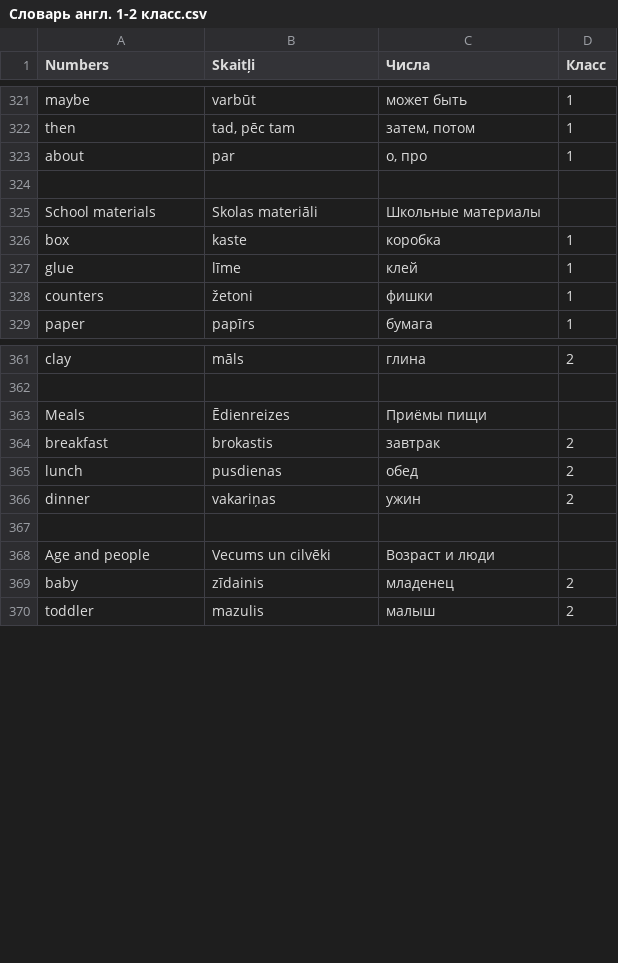
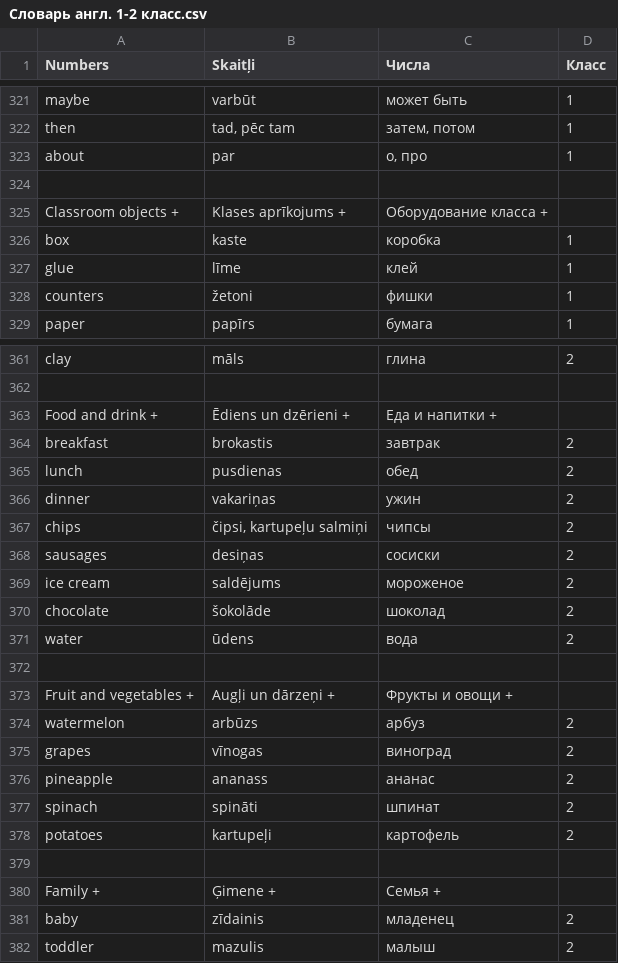
Before and after one commit to ArDiLearn/DictionaryGames, a CSV file: Словарь англ. 1-2 класс.csv, drawn as a sheet; only a part is shown, gaps mark what is left out; the diff covers the shown part only.

Commit message:
Curriculum: add plus-extension topics, 10 new food words, and grade-based topic filtering

```diff
--- a/Словарь англ. 1-2 класс.csv
+++ b/Словарь англ. 1-2 класс.csv
@@ -324,3 +324,3 @@ about,par,"о, про",1
 ,,,
-School materials,Skolas materiāli,Школьные материалы,
+Classroom objects +,Klases aprīkojums +,Оборудование класса +,
 box,kaste,коробка,1
@@ -362,3 +362,3 @@ clay,māls,глина,2
 ,,,
-Meals,Ēdienreizes,Приёмы пищи,
+Food and drink +,Ēdiens un dzērieni +,Еда и напитки +,
 breakfast,brokastis,завтрак,2
@@ -366,4 +366,16 @@ lunch,pusdienas,обед,2
 dinner,vakariņas,ужин,2
+chips,"čipsi, kartupeļu salmiņi",чипсы,2
+sausages,desiņas,сосиски,2
+ice cream,saldējums,мороженое,2
+chocolate,šokolāde,шоколад,2
+water,ūdens,вода,2
 ,,,
-Age and people,Vecums un cilvēki,Возраст и люди,
+Fruit and vegetables +,Augļi un dārzeņi +,Фрукты и овощи +,
+watermelon,arbūzs,арбуз,2
+grapes,vīnogas,виноград,2
+pineapple,ananass,ананас,2
+spinach,spināti,шпинат,2
+potatoes,kartupeļi,картофель,2
+,,,
+Family +,Ģimene +,Семья +,
 baby,zīdainis,младенец,2
```
Also changed, not shown: 7 edited cells elsewhere in this file, 16 other files.
